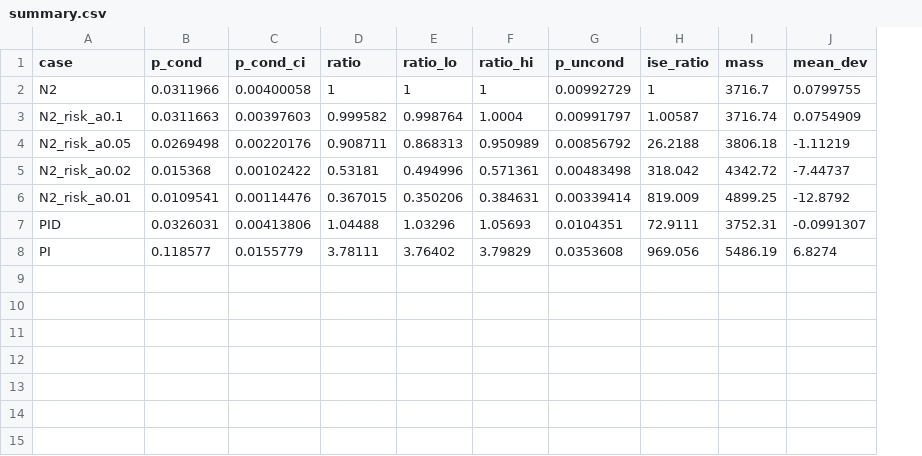
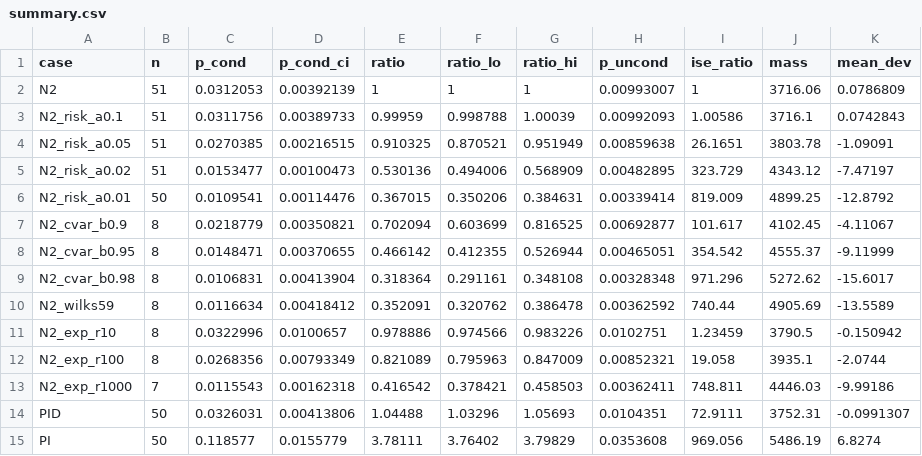
Before and after one commit to leomiq/dt_riskcontrol_smdfr, a CSV file: results/f5b1c_rb_risk/summary.csv, drawn as a sheet; addresses are those after the commit; the diff names each change by its address in the sheet, - before the commit and + after, or states it on an @@ line.

```diff
--- a/results/f5b1c_rb_risk/summary.csv
+++ b/results/f5b1c_rb_risk/summary.csv
+column B (n), rows 2-6: 51 | 51 | 51 | 51 | 50; rows 14-15: 50 | 50
-C2 (p_cond): 0.0311966
+C2 (p_cond): 0.0312053
-D2 (p_cond_ci): 0.00400058
+D2 (p_cond_ci): 0.00392139
-H2 (p_uncond): 0.00992729
+H2 (p_uncond): 0.00993007
-J2 (mass): 3716.7
+J2 (mass): 3716.06
-K2 (mean_dev): 0.0799755
+K2 (mean_dev): 0.0786809
-C3 (p_cond): 0.0311663
+C3 (p_cond): 0.0311756
-D3 (p_cond_ci): 0.00397603
+D3 (p_cond_ci): 0.00389733
-E3 (ratio): 0.999582
+E3 (ratio): 0.99959
-F3 (ratio_lo): 0.998764
+F3 (ratio_lo): 0.998788
-G3 (ratio_hi): 1.0004
+G3 (ratio_hi): 1.00039
-H3 (p_uncond): 0.00991797
+H3 (p_uncond): 0.00992093
-I3 (ise_ratio): 1.00587
+I3 (ise_ratio): 1.00586
-J3 (mass): 3716.74
+J3 (mass): 3716.1
-K3 (mean_dev): 0.0754909
+K3 (mean_dev): 0.0742843
-C4 (p_cond): 0.0269498
+C4 (p_cond): 0.0270385
-D4 (p_cond_ci): 0.00220176
+D4 (p_cond_ci): 0.00216515
-E4 (ratio): 0.908711
+E4 (ratio): 0.910325
-F4 (ratio_lo): 0.868313
+F4 (ratio_lo): 0.870521
-G4 (ratio_hi): 0.950989
+G4 (ratio_hi): 0.951949
-H4 (p_uncond): 0.00856792
+H4 (p_uncond): 0.00859638
-I4 (ise_ratio): 26.2188
+I4 (ise_ratio): 26.1651
-J4 (mass): 3806.18
+J4 (mass): 3803.78
-K4 (mean_dev): -1.11219
+K4 (mean_dev): -1.09091
-C5 (p_cond): 0.015368
+C5 (p_cond): 0.0153477
-D5 (p_cond_ci): 0.00102422
+D5 (p_cond_ci): 0.00100473
-E5 (ratio): 0.53181
+E5 (ratio): 0.530136
-F5 (ratio_lo): 0.494996
+F5 (ratio_lo): 0.494006
-G5 (ratio_hi): 0.571361
+G5 (ratio_hi): 0.568909
-H5 (p_uncond): 0.00483498
+H5 (p_uncond): 0.00482895
-I5 (ise_ratio): 318.042
+I5 (ise_ratio): 323.729
-J5 (mass): 4342.72
+J5 (mass): 4343.12
-K5 (mean_dev): -7.44737
+K5 (mean_dev): -7.47197
+row 7: N2_cvar_b0.9 | 8 | 0.0218779 | 0.00350821 | 0.702094 | 0.603699 | 0.816525 | 0.00692877 | 101.617 | 4102.45 | -4.11067
+row 8: N2_cvar_b0.95 | 8 | 0.0148471 | 0.00370655 | 0.466142 | 0.412355 | 0.526944 | 0.00465051 | 354.542 | 4555.37 | -9.11999
+row 9: N2_cvar_b0.98 | 8 | 0.0106831 | 0.00413904 | 0.318364 | 0.291161 | 0.348108 | 0.00328348 | 971.296 | 5272.62 | -15.6017
+row 10: N2_wilks59 | 8 | 0.0116634 | 0.00418412 | 0.352091 | 0.320762 | 0.386478 | 0.00362592 | 740.44 | 4905.69 | -13.5589
+row 11: N2_exp_r10 | 8 | 0.0322996 | 0.0100657 | 0.978886 | 0.974566 | 0.983226 | 0.0102751 | 1.23459 | 3790.5 | -0.150942
+row 12: N2_exp_r100 | 8 | 0.0268356 | 0.00793349 | 0.821089 | 0.795963 | 0.847009 | 0.00852321 | 19.058 | 3935.1 | -2.0744
+row 13: N2_exp_r1000 | 7 | 0.0115543 | 0.00162318 | 0.416542 | 0.378421 | 0.458503 | 0.00362411 | 748.811 | 4446.03 | -9.99186
```
Also changed, not shown: 17 other files.
